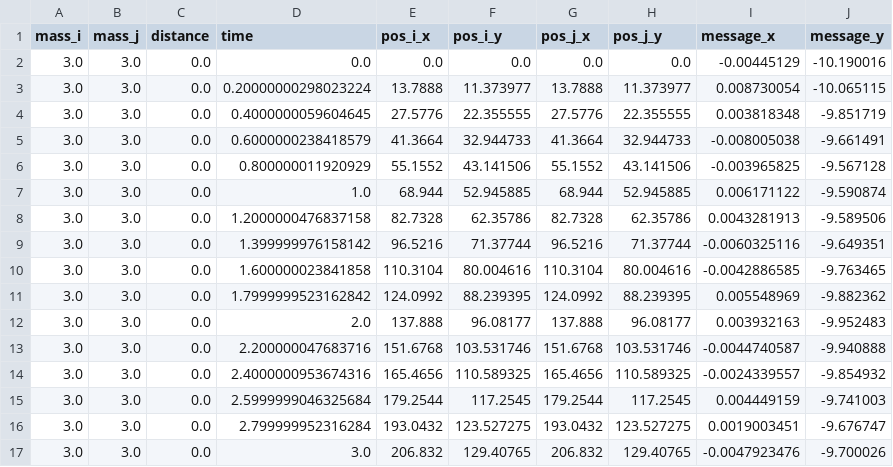
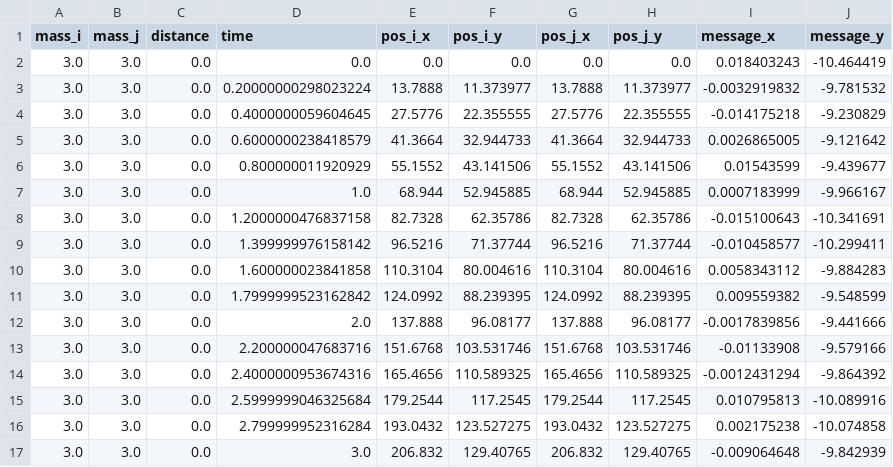
Before and after one commit to TransistorTom/DeepLearningPH, a CSV file: final_messages/projectile_trajectory_2d/messages_cleaned.csv, drawn as a sheet; only a part is shown; the diff covers the shown part only.

Commit message:
added initial files with stored messages for 2d trajectory model

```diff
--- a/final_messages/projectile_trajectory_2d/messages_cleaned.csv
+++ b/final_messages/projectile_trajectory_2d/messages_cleaned.csv
@@ -1,17 +1,17 @@
 mass_i,mass_j,distance,time,pos_i_x,pos_i_y,pos_j_x,pos_j_y,message_x,message_y
-3.0,3.0,0.0,0.0,0.0,0.0,0.0,0.0,-0.00445129,-10.190016
-3.0,3.0,0.0,0.20000000298023224,13.7888,11.373977,13.7888,11.373977,0.008730054,-10.065115
-3.0,3.0,0.0,0.4000000059604645,27.5776,22.355555,27.5776,22.355555,0.003818348,-9.851719
-3.0,3.0,0.0,0.6000000238418579,41.3664,32.944733,41.3664,32.944733,-0.008005038,-9.661491
-3.0,3.0,0.0,0.800000011920929,55.1552,43.141506,55.1552,43.141506,-0.003965825,-9.567128
-3.0,3.0,0.0,1.0,68.944,52.945885,68.944,52.945885,0.006171122,-9.590874
-3.0,3.0,0.0,1.2000000476837158,82.7328,62.35786,82.7328,62.35786,0.0043281913,-9.589506
-3.0,3.0,0.0,1.399999976158142,96.5216,71.37744,96.5216,71.37744,-0.0060325116,-9.649351
-3.0,3.0,0.0,1.600000023841858,110.3104,80.004616,110.3104,80.004616,-0.0042886585,-9.763465
-3.0,3.0,0.0,1.7999999523162842,124.0992,88.239395,124.0992,88.239395,0.005548969,-9.882362
-3.0,3.0,0.0,2.0,137.888,96.08177,137.888,96.08177,0.003932163,-9.952483
-3.0,3.0,0.0,2.200000047683716,151.6768,103.531746,151.6768,103.531746,-0.0044740587,-9.940888
-3.0,3.0,0.0,2.4000000953674316,165.4656,110.589325,165.4656,110.589325,-0.0024339557,-9.854932
-3.0,3.0,0.0,2.5999999046325684,179.2544,117.2545,179.2544,117.2545,0.004449159,-9.741003
-3.0,3.0,0.0,2.799999952316284,193.0432,123.527275,193.0432,123.527275,0.0019003451,-9.676747
-3.0,3.0,0.0,3.0,206.832,129.40765,206.832,129.40765,-0.0047923476,-9.700026
+3.0,3.0,0.0,0.0,0.0,0.0,0.0,0.0,0.018403243,-10.464419
+3.0,3.0,0.0,0.20000000298023224,13.7888,11.373977,13.7888,11.373977,-0.0032919832,-9.781532
+3.0,3.0,0.0,0.4000000059604645,27.5776,22.355555,27.5776,22.355555,-0.014175218,-9.230829
+3.0,3.0,0.0,0.6000000238418579,41.3664,32.944733,41.3664,32.944733,0.0026865005,-9.121642
+3.0,3.0,0.0,0.800000011920929,55.1552,43.141506,55.1552,43.141506,0.01543599,-9.439677
+3.0,3.0,0.0,1.0,68.944,52.945885,68.944,52.945885,0.0007183999,-9.966167
+3.0,3.0,0.0,1.2000000476837158,82.7328,62.35786,82.7328,62.35786,-0.015100643,-10.341691
+3.0,3.0,0.0,1.399999976158142,96.5216,71.37744,96.5216,71.37744,-0.010458577,-10.299411
+3.0,3.0,0.0,1.600000023841858,110.3104,80.004616,110.3104,80.004616,0.0058343112,-9.884283
+3.0,3.0,0.0,1.7999999523162842,124.0992,88.239395,124.0992,88.239395,0.009559382,-9.548599
+3.0,3.0,0.0,2.0,137.888,96.08177,137.888,96.08177,-0.0017839856,-9.441666
+3.0,3.0,0.0,2.200000047683716,151.6768,103.531746,151.6768,103.531746,-0.01133908,-9.579166
+3.0,3.0,0.0,2.4000000953674316,165.4656,110.589325,165.4656,110.589325,-0.0012431294,-9.864392
+3.0,3.0,0.0,2.5999999046325684,179.2544,117.2545,179.2544,117.2545,0.010795813,-10.089916
+3.0,3.0,0.0,2.799999952316284,193.0432,123.527275,193.0432,123.527275,0.002175238,-10.074858
+3.0,3.0,0.0,3.0,206.832,129.40765,206.832,129.40765,-0.009064648,-9.842939
```
Also changed, not shown: 84 edited cells elsewhere in this file, 3 other files.
